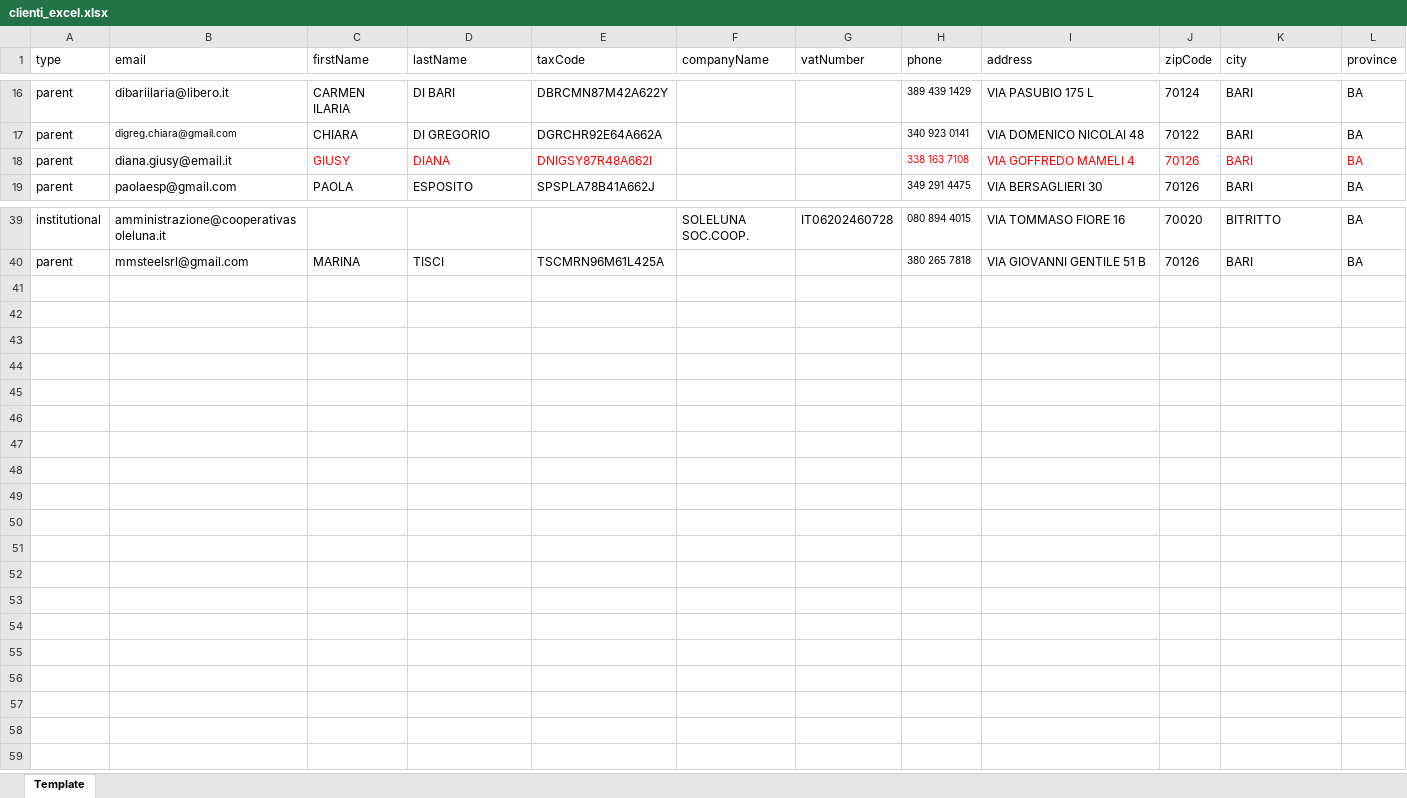
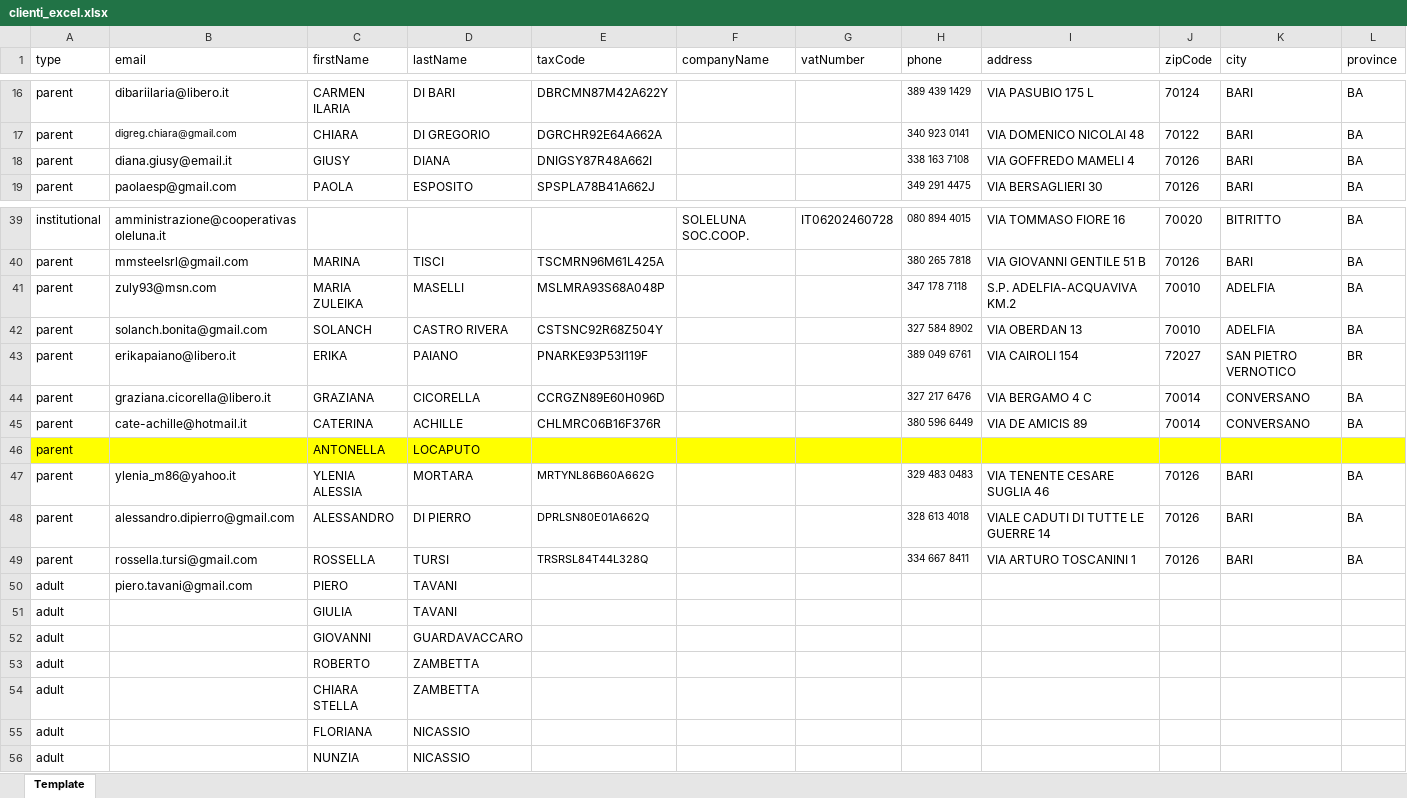
Before and after one commit to EasyPeasyLabs/ep-v1-gestionale, an Excel workbook: clienti_excel.xlsx, sheet Template, drawn as a sheet; only a part is shown, gaps mark what is left out; values as stored, in another font and other column widths than the file's, no borders; the diff names each change by its address in the sheet, - before the commit and + after, or states it on an @@ line.

```diff
--- a/clienti_excel.xlsx (sheet Template)
+++ b/clienti_excel.xlsx (sheet Template)
-C18:E18 text colour: #FF0000
+C18:E18 text colour: black
-H18:L18 text colour: #FF0000
+H18:L18 text colour: black
+row 41: parent | zuly93@msn.com | MARIA ZULEIKA | MASELLI | MSLMRA93S68A048P |  |  | 347 178 7118 | S.P. ADELFIA-ACQUAVIVA KM.2 | 70010 | ADELFIA | BA
+row 42: parent | solanch.bonita@gmail.com | SOLANCH | CASTRO RIVERA | CSTSNC92R68Z504Y |  |  | 327 584 8902 | VIA OBERDAN 13 | 70010 | ADELFIA | BA
+row 43: parent | erikapaiano@libero.it | ERIKA | PAIANO | PNARKE93P53I119F |  |  | 389 049 6761 | VIA CAIROLI 154 | 72027 | SAN PIETRO VERNOTICO | BR
+row 44: parent | graziana.cicorella@libero.it | GRAZIANA | CICORELLA | CCRGZN89E60H096D |  |  | 327 217 6476 | VIA BERGAMO 4 C | 70014 | CONVERSANO | BA
+row 45: parent | cate-achille@hotmail.it | CATERINA | ACHILLE | CHLMRC06B16F376R |  |  | 380 596 6449 | VIA DE AMICIS 89 | 70014 | CONVERSANO | BA
+row 46: parent |  | ANTONELLA | LOCAPUTO
+row 47: parent | ylenia_m86@yahoo.it | YLENIA ALESSIA | MORTARA | MRTYNL86B60A662G |  |  | 329 483 0483 | VIA TENENTE CESARE SUGLIA 46 | 70126 | BARI | BA
+row 48: parent | alessandro.dipierro@gmail.com | ALESSANDRO | DI PIERRO | DPRLSN80E01A662Q |  |  | 328 613 4018 | VIALE CADUTI DI TUTTE LE GUERRE 14 | 70126 | BARI | BA
+row 49: parent | rossella.tursi@gmail.com | ROSSELLA | TURSI | TRSRSL84T44L328Q |  |  | 334 667 8411 | VIA ARTURO TOSCANINI 1 | 70126 | BARI | BA
+row 50: adult | piero.tavani@gmail.com | PIERO | TAVANI
+row 51: adult |  | GIULIA | TAVANI
+row 52: adult |  | GIOVANNI | GUARDAVACCARO
+row 53: adult |  | ROBERTO | ZAMBETTA
+row 54: adult |  | CHIARA STELLA | ZAMBETTA
+row 55: adult |  | FLORIANA | NICASSIO
+row 56: adult |  | NUNZIA | NICASSIO
```
Also changed, not shown: fornitori_excel.xlsx, 5 other files.
